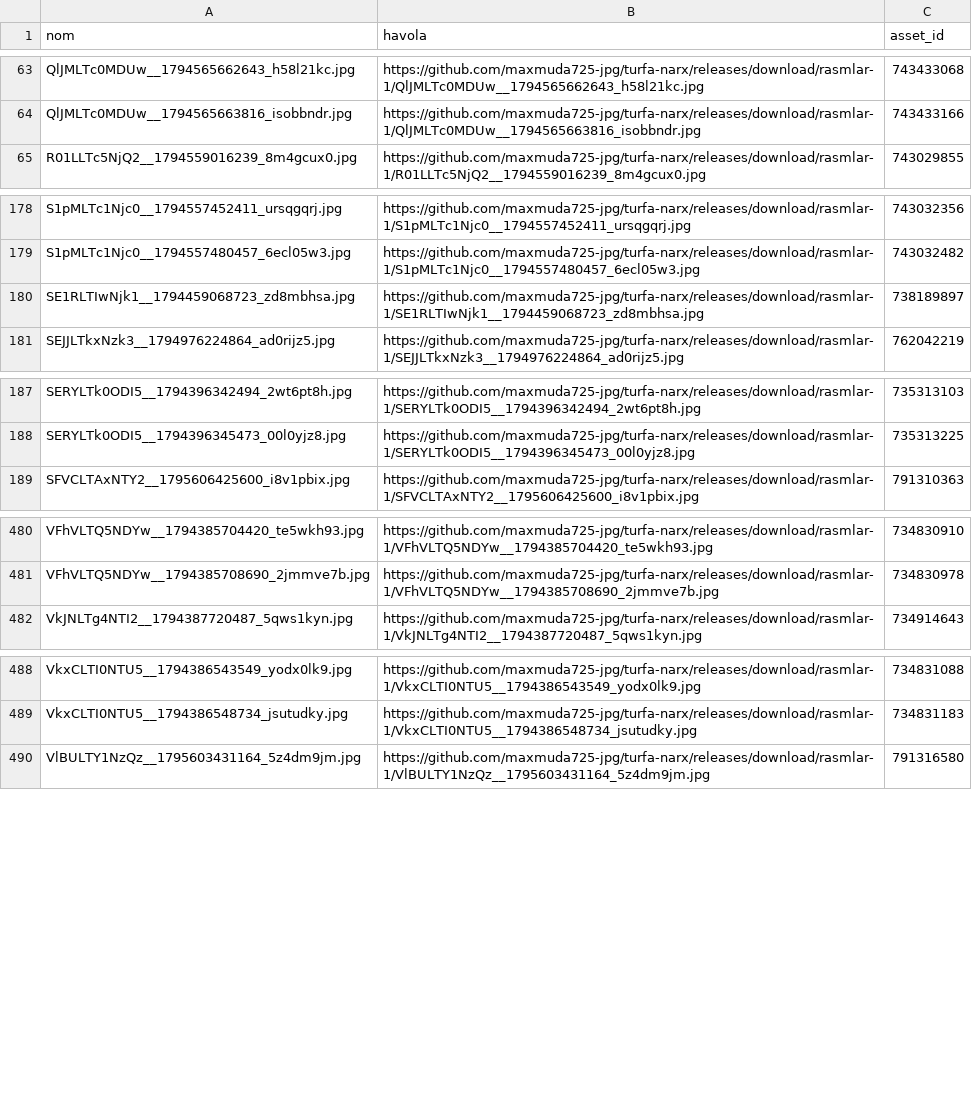
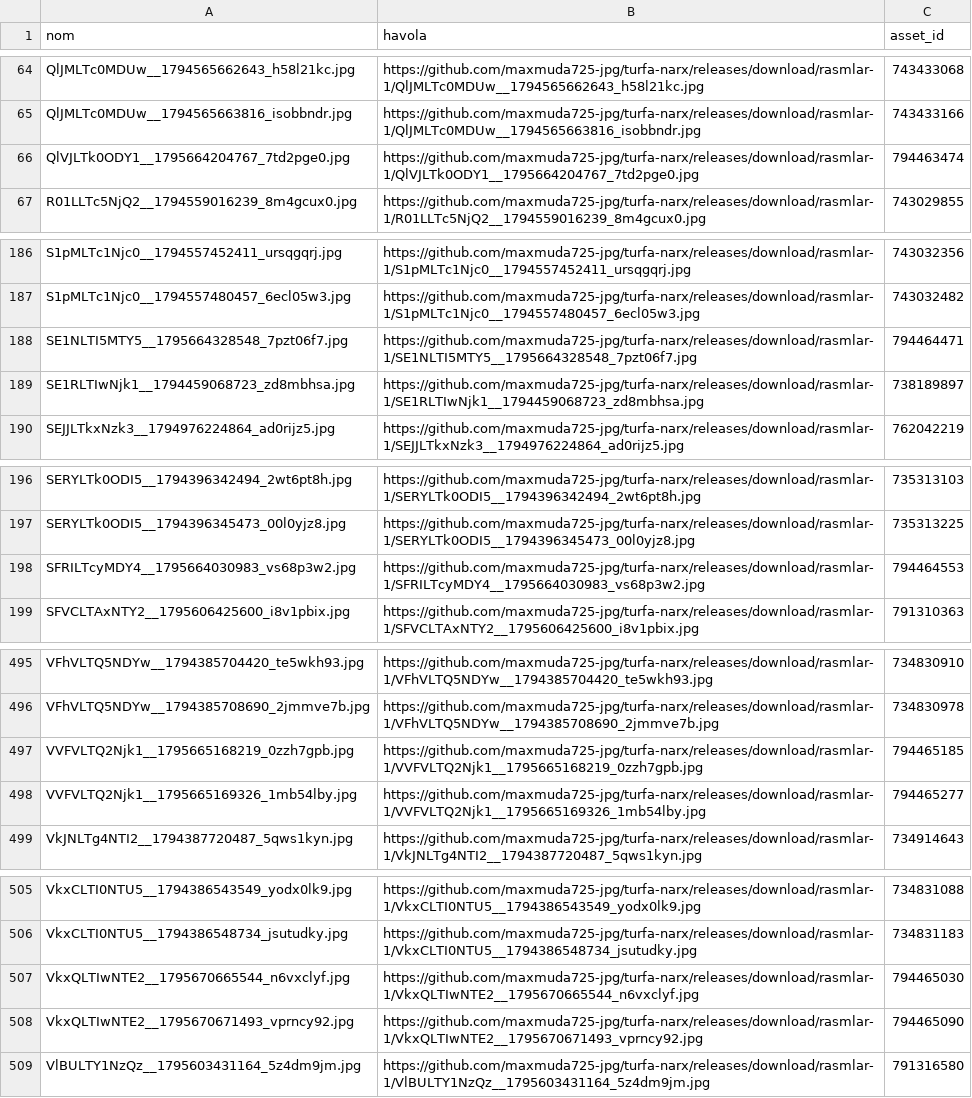
Before and after one commit to maxmuda725-jpg/turfa-narx, a CSV file: baza/rasmlar.csv, drawn as a sheet; only a part is shown, gaps mark what is left out; the diff covers the shown part only.

Commit message:
Rasmlar GitHub'ga ko'chirildi

```diff
--- a/baza/rasmlar.csv
+++ b/baza/rasmlar.csv
@@ -64,2 +65,3 @@ QlJMLTc0MDUw__1794565662643_h58l21kc.jpg;https://github.com/maxmuda725-jpg/turfa
 QlJMLTc0MDUw__1794565663816_isobbndr.jpg;https://github.com/maxmuda725-jpg/turfa-narx/releases/download/rasmlar-1/QlJMLTc0MDUw__1794565663816_isobbndr.jpg;743433166
+QlVJLTk0ODY1__1795664204767_7td2pge0.jpg;https://github.com/maxmuda725-jpg/turfa-narx/releases/download/rasmlar-1/QlVJLTk0ODY1__1795664204767_7td2pge0.jpg;794463474
 R01LLTc5NjQ2__1794559016239_8m4gcux0.jpg;https://github.com/maxmuda725-jpg/turfa-narx/releases/download/rasmlar-1/R01LLTc5NjQ2__1794559016239_8m4gcux0.jpg;743029855
@@ -179,2 +187,3 @@ S1pMLTc1Njc0__1794557452411_ursqgqrj.jpg;https://github.com/maxmuda725-jpg/turfa
 S1pMLTc1Njc0__1794557480457_6ecl05w3.jpg;https://github.com/maxmuda725-jpg/turfa-narx/releases/download/rasmlar-1/S1pMLTc1Njc0__1794557480457_6ecl05w3.jpg;743032482
+SE1NLTI5MTY5__1795664328548_7pzt06f7.jpg;https://github.com/maxmuda725-jpg/turfa-narx/releases/download/rasmlar-1/SE1NLTI5MTY5__1795664328548_7pzt06f7.jpg;794464471
 SE1RLTIwNjk1__1794459068723_zd8mbhsa.jpg;https://github.com/maxmuda725-jpg/turfa-narx/releases/download/rasmlar-1/SE1RLTIwNjk1__1794459068723_zd8mbhsa.jpg;738189897
@@ -188,2 +197,3 @@ SERYLTk0ODI5__1794396342494_2wt6pt8h.jpg;https://github.com/maxmuda725-jpg/turfa
 SERYLTk0ODI5__1794396345473_00l0yjz8.jpg;https://github.com/maxmuda725-jpg/turfa-narx/releases/download/rasmlar-1/SERYLTk0ODI5__1794396345473_00l0yjz8.jpg;735313225
+SFRILTcyMDY4__1795664030983_vs68p3w2.jpg;https://github.com/maxmuda725-jpg/turfa-narx/releases/download/rasmlar-1/SFRILTcyMDY4__1795664030983_vs68p3w2.jpg;794464553
 SFVCLTAxNTY2__1795606425600_i8v1pbix.jpg;https://github.com/maxmuda725-jpg/turfa-narx/releases/download/rasmlar-1/SFVCLTAxNTY2__1795606425600_i8v1pbix.jpg;791310363
@@ -481,2 +496,4 @@ VFhVLTQ5NDYw__1794385704420_te5wkh93.jpg;https://github.com/maxmuda725-jpg/turfa
 VFhVLTQ5NDYw__1794385708690_2jmmve7b.jpg;https://github.com/maxmuda725-jpg/turfa-narx/releases/download/rasmlar-1/VFhVLTQ5NDYw__1794385708690_2jmmve7b.jpg;734830978
+VVFVLTQ2Njk1__1795665168219_0zzh7gpb.jpg;https://github.com/maxmuda725-jpg/turfa-narx/releases/download/rasmlar-1/VVFVLTQ2Njk1__1795665168219_0zzh7gpb.jpg;794465185
+VVFVLTQ2Njk1__1795665169326_1mb54lby.jpg;https://github.com/maxmuda725-jpg/turfa-narx/releases/download/rasmlar-1/VVFVLTQ2Njk1__1795665169326_1mb54lby.jpg;794465277
 VkJNLTg4NTI2__1794387720487_5qws1kyn.jpg;https://github.com/maxmuda725-jpg/turfa-narx/releases/download/rasmlar-1/VkJNLTg4NTI2__1794387720487_5qws1kyn.jpg;734914643
@@ -489,2 +506,4 @@ VkxCLTI0NTU5__1794386543549_yodx0lk9.jpg;https://github.com/maxmuda725-jpg/turfa
 VkxCLTI0NTU5__1794386548734_jsutudky.jpg;https://github.com/maxmuda725-jpg/turfa-narx/releases/download/rasmlar-1/VkxCLTI0NTU5__1794386548734_jsutudky.jpg;734831183
+VkxQLTIwNTE2__1795670665544_n6vxclyf.jpg;https://github.com/maxmuda725-jpg/turfa-narx/releases/download/rasmlar-1/VkxQLTIwNTE2__1795670665544_n6vxclyf.jpg;794465030
+VkxQLTIwNTE2__1795670671493_vprncy92.jpg;https://github.com/maxmuda725-jpg/turfa-narx/releases/download/rasmlar-1/VkxQLTIwNTE2__1795670671493_vprncy92.jpg;794465090
 VlBULTY1NzQz__1795603431164_5z4dm9jm.jpg;https://github.com/maxmuda725-jpg/turfa-narx/releases/download/rasmlar-1/VlBULTY1NzQz__1795603431164_5z4dm9jm.jpg;791316580
```
Also changed, not shown: 13 added rows elsewhere in this file.
